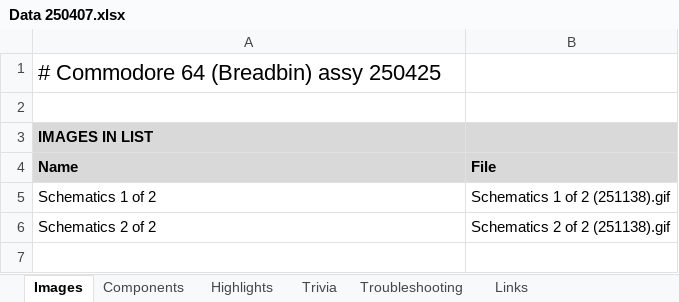
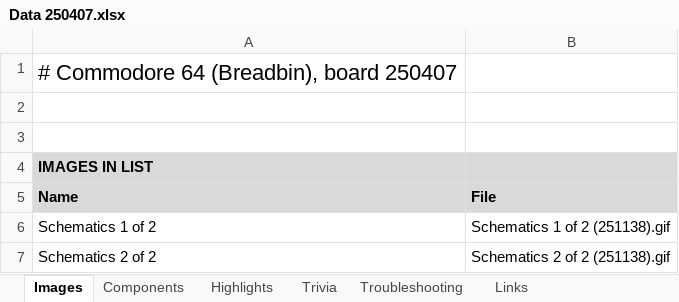
Before and after one commit to HovKlan-DH/Commodore-Repair-Toolbox, an Excel workbook: Data/Commodore 64 Breadbin/250407-22222/Data 250407.xlsx, sheet Images, drawn as a sheet; values as stored, in another font and other column widths than the file's, no borders; the diff names each change by its address in the sheet, - before the commit and + after, or states it on an @@ line.

```diff
--- a/Data/Commodore 64 Breadbin/250407-22222/Data 250407.xlsx (sheet Images)
+++ b/Data/Commodore 64 Breadbin/250407-22222/Data 250407.xlsx (sheet Images)
-A1 (Name): # Commodore 64 (Breadbin) assy 250425
+A1 (Name): # Commodore 64 (Breadbin), board 250407
+row 2: (empty)
```
Also changed, not shown: sheet Highlights, sheet Components, Data/Commodore 64 Breadbin/250425/Data 250425.xlsx, Data/Commodore 64C/Fine/Data XYZ.xlsx, 5 other files.
